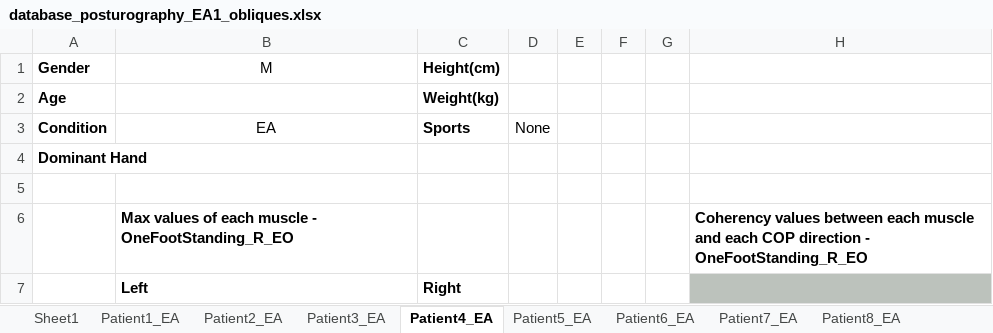
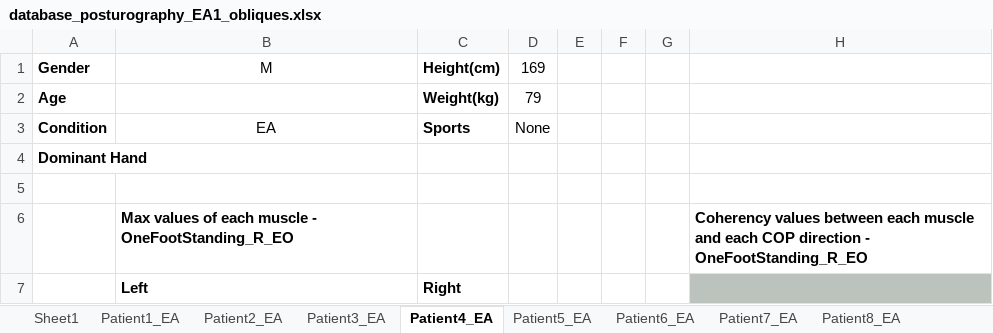
Before and after one commit to DFNOsorio/tonusMuscular, an Excel workbook: Excel_database/database_posturography_EA1_obliques.xlsx, sheet Patient4_EA, drawn as a sheet; only a part is shown; values as stored, in another font and other column widths than the file's, no borders; the diff names each change by its address in the sheet, - before the commit and + after, or states it on an @@ line.

```diff
--- a/Excel_database/database_posturography_EA1_obliques.xlsx (sheet Patient4_EA)
+++ b/Excel_database/database_posturography_EA1_obliques.xlsx (sheet Patient4_EA)
-D1: (empty)
+D1: 169
-D2 (169): (empty)
+D2 (169): 79
```
Also changed, not shown: sheet Patient8_EA, sheet Patient7_EA, sheet Patient6_EA, sheet Patient9_EA, sheet Patient5_EA, Excel_database/database_posturography_over30 _obliques.xlsx, 18 other files.
